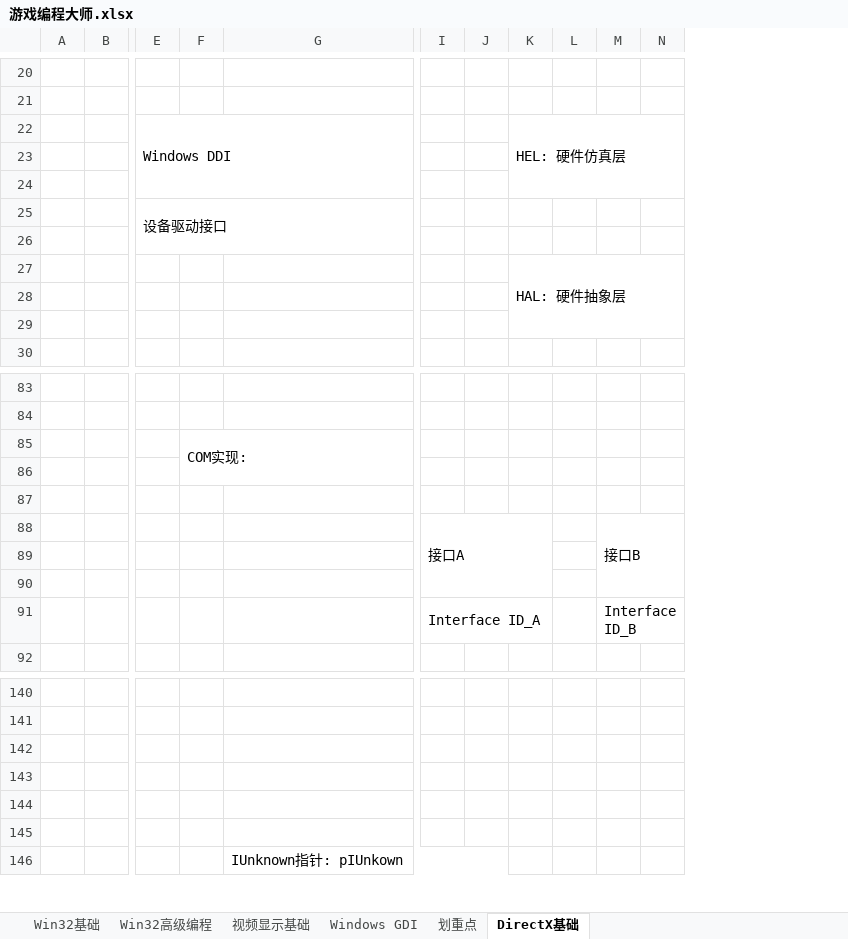
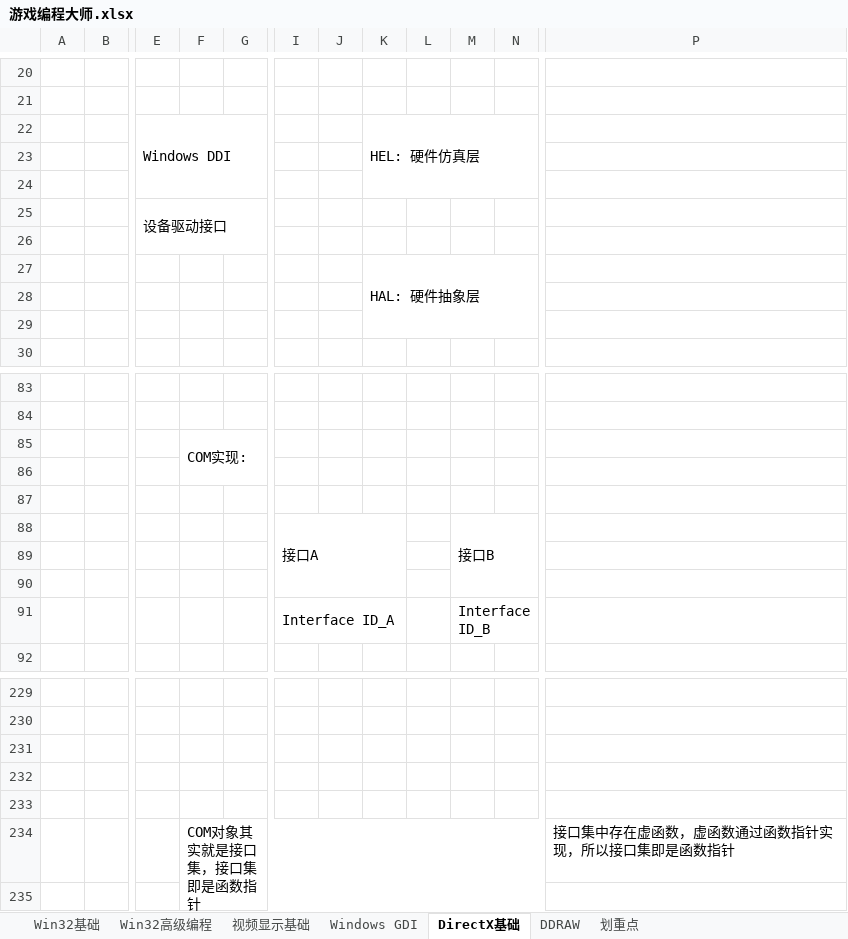
Before and after one commit to oh1ao1/Programming, an Excel workbook: 游戏编程大师.xlsx, sheet DirectX基础, drawn as a sheet; only a part is shown, gaps mark what is left out; values as stored, in another font and other column widths than the file's, no cell formats; charts and pictures not drawn; removed rows and columns are numbered as before the commit, all else as after; rows hold the shown columns only; the diff covers the shown part only; the diff names each change by its address in the sheet, - before the commit and + after, or states it on an @@ line.

```diff
--- a/游戏编程大师.xlsx (sheet DirectX基础)
+++ b/游戏编程大师.xlsx (sheet DirectX基础)
+sheet tab: DDRAW
@@ sheet tab order changed: Win32基础 | Win32高级编程 | 视频显示基础 | Windows GDI | DirectX基础 | DDRAW | 划重点 @@
+column F, row 85: COM实现:; row 234: COM对象其实就是接口集，接口集即是函数指针(VTable)
-column G, row 146: IUnknown指针: pIUnkown
+column K, rows 22-27: HEL: 硬件仿真层 |  |  |  |  | HAL: 硬件抽象层
-column L, empty
+column P, row 234: 接口集中存在虚函数，虚函数通过函数指针实现，所以接口集即是函数指针
-L22: HEL: 硬件仿真层
+L22: (empty)
-K22:N24 merged
-L27: HAL: 硬件抽象层
+L27: (empty)
-K27:N29 merged
-G85: COM实现:
+G85: (empty)
-F85:G86 merged
-I88:K90 merged
+I88:K90 merged
-I91:K91 merged
+I91:K91 merged
-row 234: (empty)
+row 234:  |  |  | COM对象其实就是接口集，接口集即是函数指针(VTable) |  |  |  |  |  |  |  | 接口集中存在虚函数，虚函数通过函数指针实现，所以接口集即是函数指针
```
Also changed, not shown: 82 added rows, 83 removed rows, 10 moved rows, 7 edited cells and merged cells elsewhere in this sheet, sheet 划重点, cell formats, charts or pictures.
